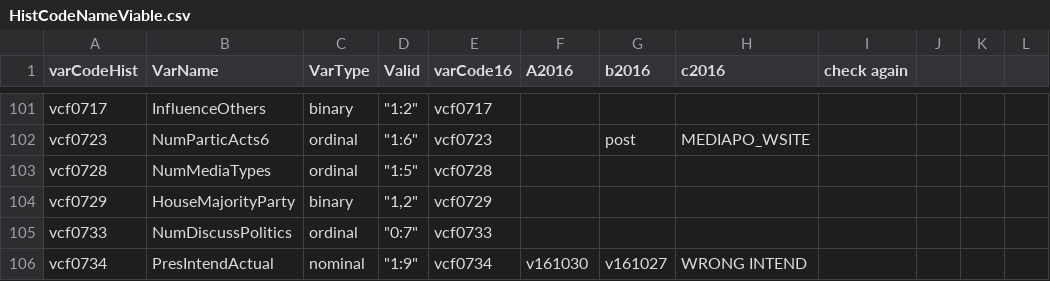
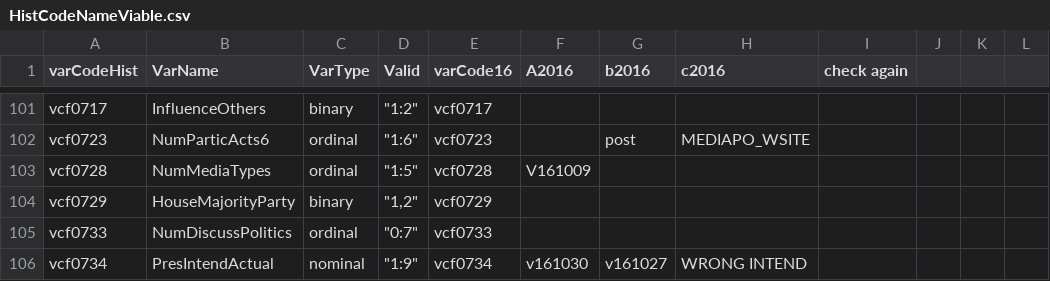
Before and after one commit to aagoldberg/Thesis, a CSV file: HistCodeNameViable.csv, drawn as a sheet; only a part is shown, gaps mark what is left out.

```diff
--- a/HistCodeNameViable.csv
+++ b/HistCodeNameViable.csv
@@ -102,3 +102,3 @@ vcf0717,InfluenceOthers,binary,"""1:2""",vcf0717,,,,,,,
 vcf0723,NumParticActs6,ordinal,"""1:6""",vcf0723,,post,MEDIAPO_WSITE,,,,
-vcf0728,NumMediaTypes,ordinal,"""1:5""",vcf0728,,,,,,,
+vcf0728,NumMediaTypes,ordinal,"""1:5""",vcf0728,V161009 ,,,,,,
 vcf0729,HouseMajorityParty,binary,"""1,2""",vcf0729,,,,,,,
```
Also changed, not shown: 1 other file.
